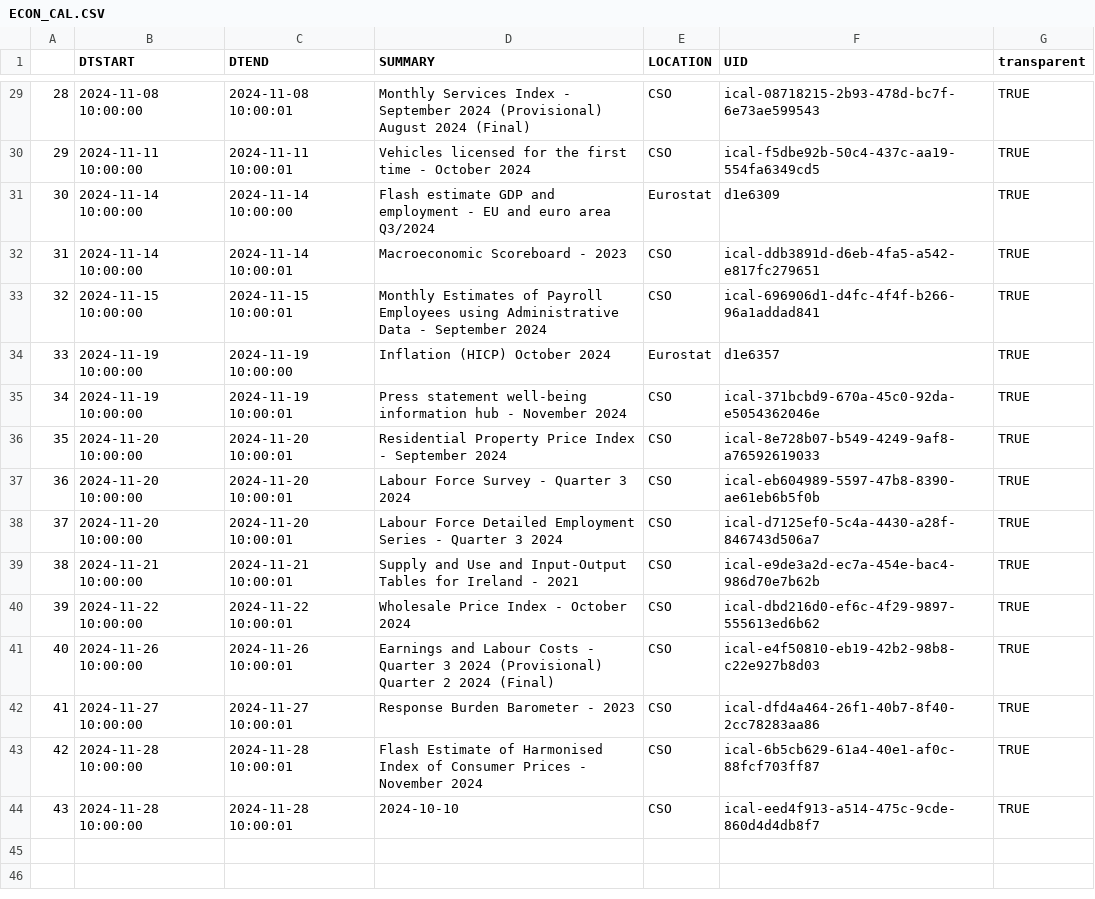
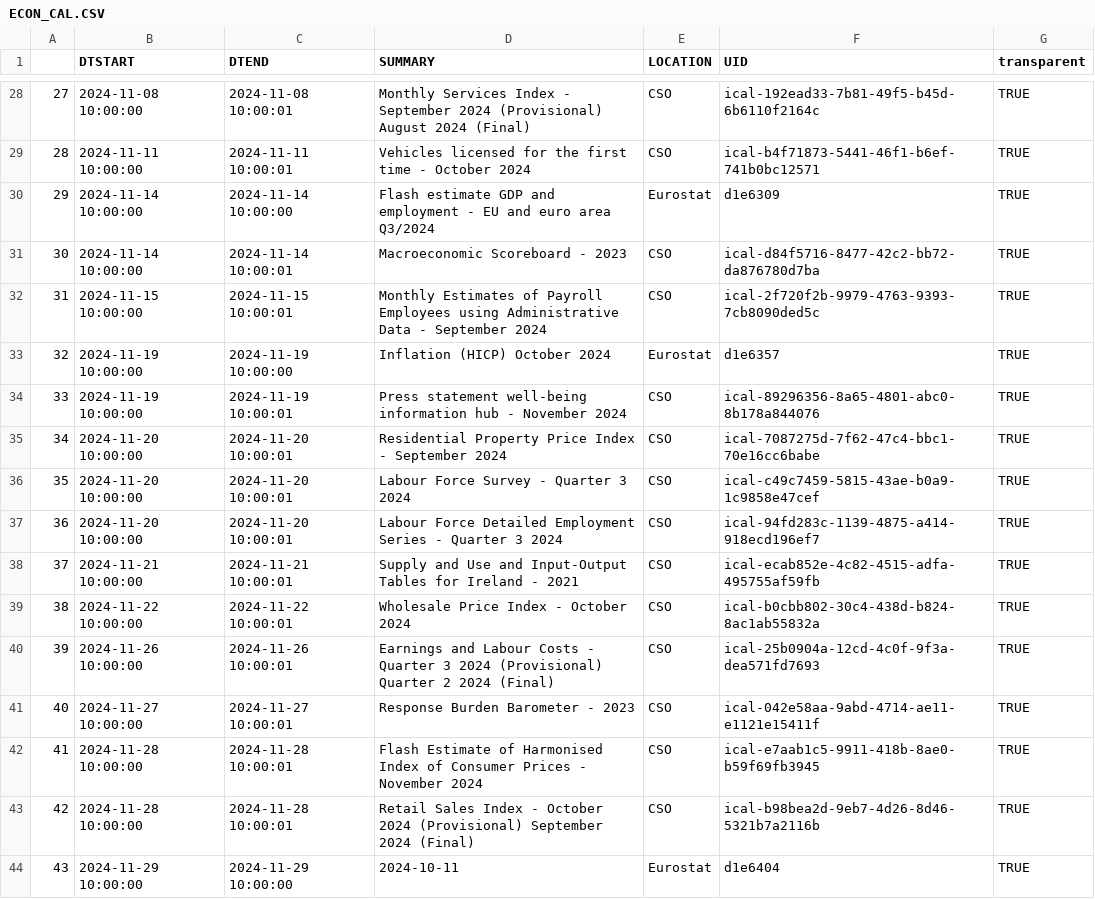
Before and after one commit to mflanagan201/gcal_auto, a CSV file: ECON_CAL.CSV, drawn as a sheet; only a part is shown, gaps mark what is left out; addresses are those after the commit; the diff covers the shown part only; the diff names each change by its address in the sheet, - before the commit and + after, or states it on an @@ line.

```diff
--- a/ECON_CAL.CSV
+++ b/ECON_CAL.CSV
@@ column A renumbered between rows 2 and 43 @@
-F28 (UID): ical-08718215-2b93-478d-bc7f-6e73ae599543
+F28 (UID): ical-192ead33-7b81-49f5-b45d-6b6110f2164c
-F29 (UID): ical-f5dbe92b-50c4-437c-aa19-554fa6349cd5
+F29 (UID): ical-b4f71873-5441-46f1-b6ef-741b0bc12571
-F31 (UID): ical-ddb3891d-d6eb-4fa5-a542-e817fc279651
+F31 (UID): ical-d84f5716-8477-42c2-bb72-da876780d7ba
-F32 (UID): ical-696906d1-d4fc-4f4f-b266-96a1addad841
+F32 (UID): ical-2f720f2b-9979-4763-9393-7cb8090ded5c
-F34 (UID): ical-371bcbd9-670a-45c0-92da-e5054362046e
+F34 (UID): ical-89296356-8a65-4801-abc0-8b178a844076
-F35 (UID): ical-8e728b07-b549-4249-9af8-a76592619033
+F35 (UID): ical-7087275d-7f62-47c4-bbc1-70e16cc6babe
-F36 (UID): ical-eb604989-5597-47b8-8390-ae61eb6b5f0b
+F36 (UID): ical-c49c7459-5815-43ae-b0a9-1c9858e47cef
-F37 (UID): ical-d7125ef0-5c4a-4430-a28f-846743d506a7
+F37 (UID): ical-94fd283c-1139-4875-a414-918ecd196ef7
-F38 (UID): ical-e9de3a2d-ec7a-454e-bac4-986d70e7b62b
+F38 (UID): ical-ecab852e-4c82-4515-adfa-495755af59fb
-F39 (UID): ical-dbd216d0-ef6c-4f29-9897-555613ed6b62
+F39 (UID): ical-b0cbb802-30c4-438d-b824-8ac1ab55832a
-F40 (UID): ical-e4f50810-eb19-42b2-98b8-c22e927b8d03
+F40 (UID): ical-25b0904a-12cd-4c0f-9f3a-dea571fd7693
-F41 (UID): ical-dfd4a464-26f1-40b7-8f40-2cc78283aa86
+F41 (UID): ical-042e58aa-9abd-4714-ae11-e1121e15411f
-F42 (UID): ical-6b5cb629-61a4-40e1-af0c-88fcf703ff87
+F42 (UID): ical-e7aab1c5-9911-418b-8ae0-b59f69fb3945
-D43 (SUMMARY): 2024-10-10
+D43 (SUMMARY): Retail Sales Index - October 2024 (Provisional) September 2024 (Final)
-F43 (UID): ical-eed4f913-a514-475c-9cde-860d4d4db8f7
+F43 (UID): ical-b98bea2d-9eb7-4d26-8d46-5321b7a2116b
+row 44: 43 | 2024-11-29 10:00:00 | 2024-11-29 10:00:00 | 2024-10-11 | Eurostat | d1e6404 | TRUE
```
Also changed, not shown: 1 removed row and 21 edited cells elsewhere in this file.
